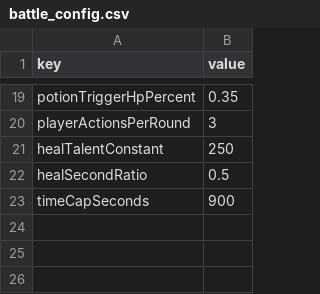
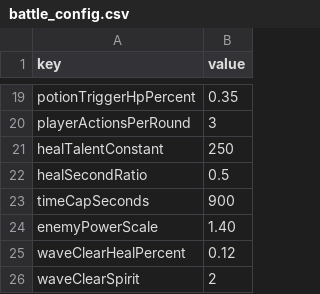
Before and after one commit to lindebei/ljjh-unity, a CSV file: Assets/Data/battle_config.csv, drawn as a sheet; only a part is shown, gaps mark what is left out; the diff names each change by its address in the sheet, - before the commit and + after, or states it on an @@ line.

```diff
--- a/Assets/Data/battle_config.csv
+++ b/Assets/Data/battle_config.csv
+row 24: enemyPowerScale | 1.40
+row 25: waveClearHealPercent | 0.12
+row 26: waveClearSpirit | 2
```
Also changed, not shown: 5 other files.
